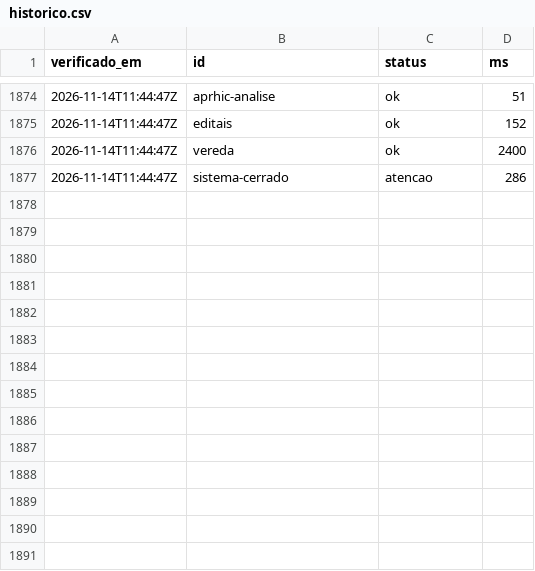
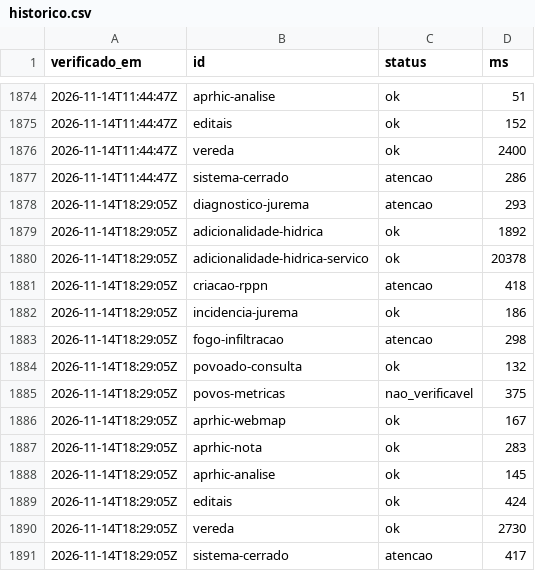
Before and after one commit to YuriSalmona/painel-projetos, a CSV file: historico.csv, drawn as a sheet; only a part is shown, gaps mark what is left out; the diff names each change by its address in the sheet, - before the commit and + after, or states it on an @@ line.

```diff
--- a/historico.csv
+++ b/historico.csv
+row 1878: 2026-11-14T18:29:05Z | diagnostico-jurema | atencao | 293
+row 1879: 2026-11-14T18:29:05Z | adicionalidade-hidrica | ok | 1892
+row 1880: 2026-11-14T18:29:05Z | adicionalidade-hidrica-servico | ok | 20378
+row 1881: 2026-11-14T18:29:05Z | criacao-rppn | atencao | 418
+row 1882: 2026-11-14T18:29:05Z | incidencia-jurema | ok | 186
+row 1883: 2026-11-14T18:29:05Z | fogo-infiltracao | atencao | 298
+row 1884: 2026-11-14T18:29:05Z | povoado-consulta | ok | 132
+row 1885: 2026-11-14T18:29:05Z | povos-metricas | nao_verificavel | 375
+row 1886: 2026-11-14T18:29:05Z | aprhic-webmap | ok | 167
+row 1887: 2026-11-14T18:29:05Z | aprhic-nota | ok | 283
+row 1888: 2026-11-14T18:29:05Z | aprhic-analise | ok | 145
+row 1889: 2026-11-14T18:29:05Z | editais | ok | 424
+row 1890: 2026-11-14T18:29:05Z | vereda | ok | 2730
+row 1891: 2026-11-14T18:29:05Z | sistema-cerrado | atencao | 417
```
Also changed, not shown: 1 other file.
